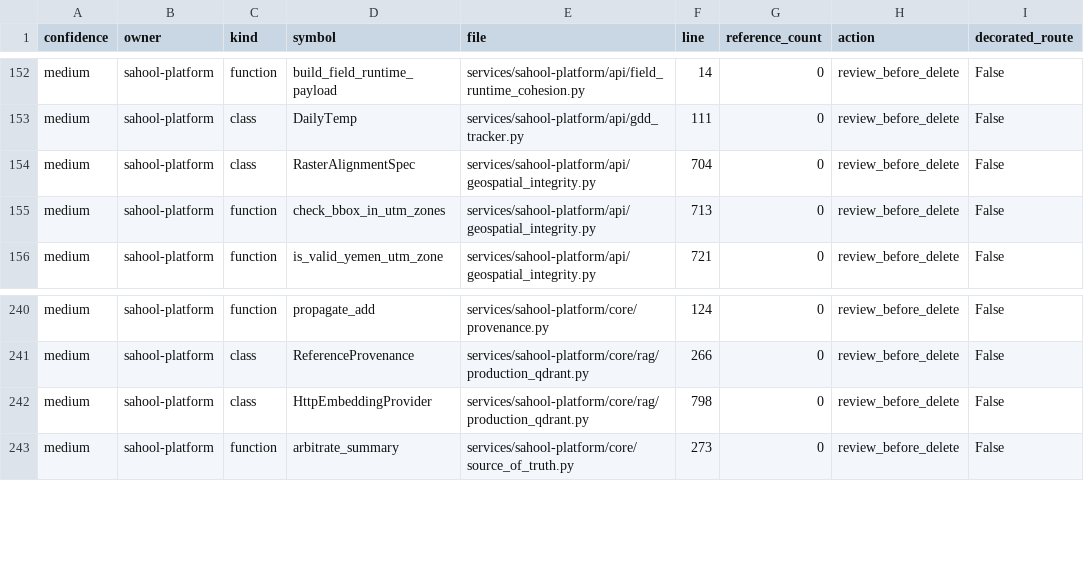
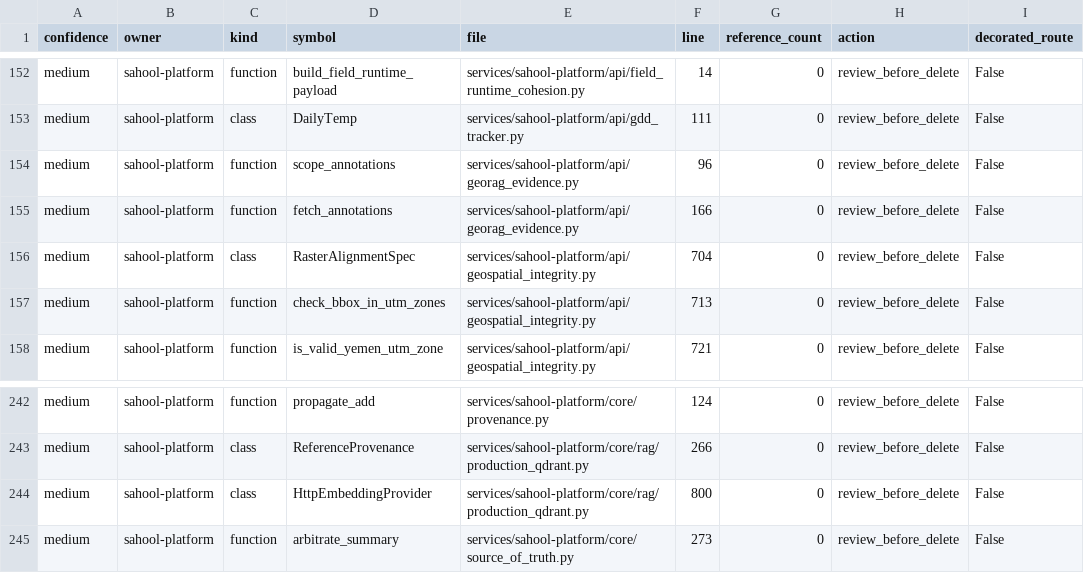
Before and after one commit to kafaat/ai_platform_complete_v2.0.0_enhanced, a CSV file: execution-audit/generated/dead_code_candidates.csv, drawn as a sheet; only a part is shown, gaps mark what is left out.

Commit message:
chore(generated): official verify_all_generated --fix output for P2 advisor change
Separate commit so integration can drop or re-run it; not hand edited.

Co-authored-by: Railway <68434857+railway-app[bot]@users.noreply.github.com>

```diff
--- a/execution-audit/generated/dead_code_candidates.csv
+++ b/execution-audit/generated/dead_code_candidates.csv
@@ -153,2 +153,4 @@ medium,sahool-platform,function,build_field_runtime_payload,services/sahool-plat
 medium,sahool-platform,class,DailyTemp,services/sahool-platform/api/gdd_tracker.py,111,0,review_before_delete,False
+medium,sahool-platform,function,scope_annotations,services/sahool-platform/api/georag_evidence.py,96,0,review_before_delete,False
+medium,sahool-platform,function,fetch_annotations,services/sahool-platform/api/georag_evidence.py,166,0,review_before_delete,False
 medium,sahool-platform,class,RasterAlignmentSpec,services/sahool-platform/api/geospatial_integrity.py,704,0,review_before_delete,False
@@ -241,3 +243,3 @@ medium,sahool-platform,function,propagate_add,services/sahool-platform/core/prov
 medium,sahool-platform,class,ReferenceProvenance,services/sahool-platform/core/rag/production_qdrant.py,266,0,review_before_delete,False
-medium,sahool-platform,class,HttpEmbeddingProvider,services/sahool-platform/core/rag/production_qdrant.py,798,0,review_before_delete,False
+medium,sahool-platform,class,HttpEmbeddingProvider,services/sahool-platform/core/rag/production_qdrant.py,800,0,review_before_delete,False
 medium,sahool-platform,function,arbitrate_summary,services/sahool-platform/core/source_of_truth.py,273,0,review_before_delete,False
```
Also changed, not shown: decision-lineage/generated/decision_lineage_nodes.csv, service_inventory.csv, 23 other files.
